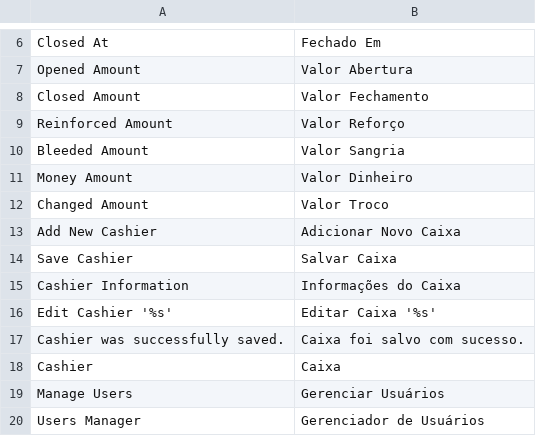
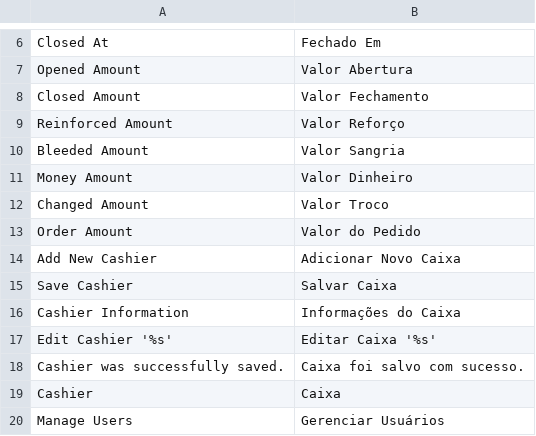
Before and after one commit to gamuzatech/tolucastore-magento, a CSV file: magento-lts-1.9.4.x/app/locale/pt_BR/Toluca_PDV.csv, drawn as a sheet; only a part is shown, gaps mark what is left out; the shorter side is filled out with more unchanged rows; the diff names each change by its address in the sheet, - before the commit and + after, or states it on an @@ line.

Commit message:
Atualizado modulo Toluca_PDV: ajustado observer para gravar no historico pedidos feitos a dinheiro

```diff
--- a/magento-lts-1.9.4.x/app/locale/pt_BR/Toluca_PDV.csv
+++ b/magento-lts-1.9.4.x/app/locale/pt_BR/Toluca_PDV.csv
+row 13: Order Amount | Valor do Pedido
```
Also changed, not shown: 3 other files.
